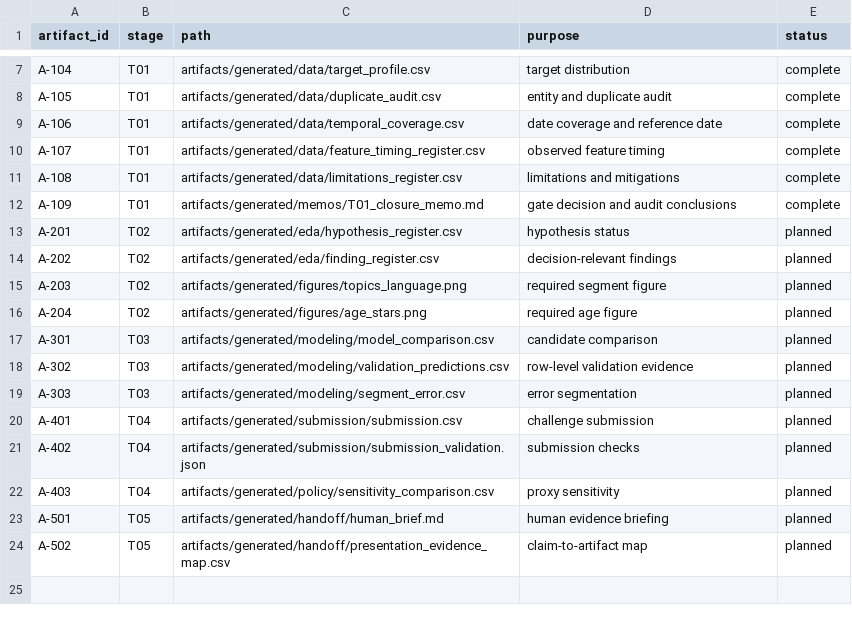
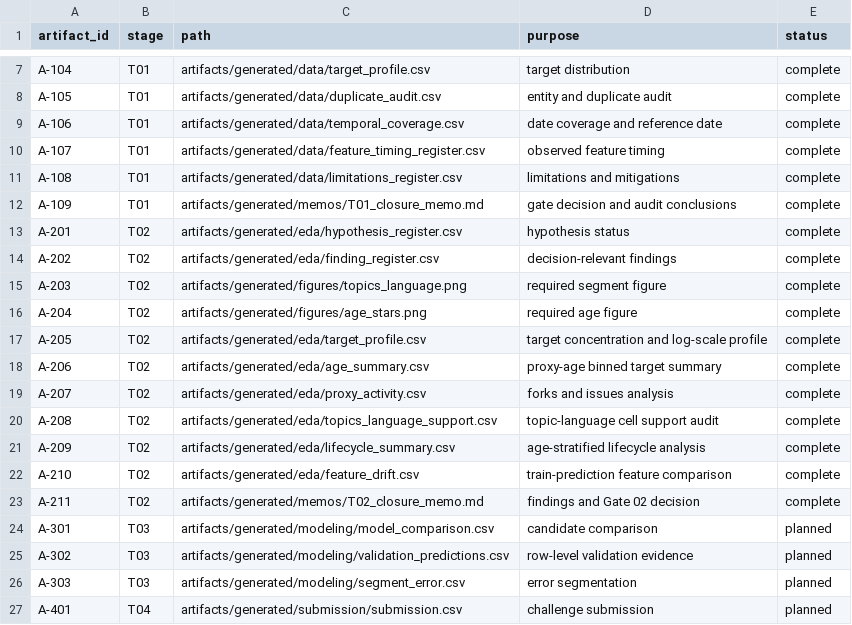
Before and after one commit to matuteiglesias/github-stars, a CSV file: artifacts/artifact_registry.csv, drawn as a sheet; only a part is shown, gaps mark what is left out; the shorter side is filled out with more unchanged rows.

```diff
--- a/artifacts/artifact_registry.csv
+++ b/artifacts/artifact_registry.csv
@@ -12,6 +12,13 @@ A-108,T01,artifacts/generated/data/limitations_register.csv,limitations and miti
 A-109,T01,artifacts/generated/memos/T01_closure_memo.md,gate decision and audit conclusions,complete
-A-201,T02,artifacts/generated/eda/hypothesis_register.csv,hypothesis status,planned
-A-202,T02,artifacts/generated/eda/finding_register.csv,decision-relevant findings,planned
-A-203,T02,artifacts/generated/figures/topics_language.png,required segment figure,planned
-A-204,T02,artifacts/generated/figures/age_stars.png,required age figure,planned
+A-201,T02,artifacts/generated/eda/hypothesis_register.csv,hypothesis status,complete
+A-202,T02,artifacts/generated/eda/finding_register.csv,decision-relevant findings,complete
+A-203,T02,artifacts/generated/figures/topics_language.png,required segment figure,complete
+A-204,T02,artifacts/generated/figures/age_stars.png,required age figure,complete
+A-205,T02,artifacts/generated/eda/target_profile.csv,target concentration and log-scale profile,complete
+A-206,T02,artifacts/generated/eda/age_summary.csv,proxy-age binned target summary,complete
+A-207,T02,artifacts/generated/eda/proxy_activity.csv,forks and issues analysis,complete
+A-208,T02,artifacts/generated/eda/topics_language_support.csv,topic-language cell support audit,complete
+A-209,T02,artifacts/generated/eda/lifecycle_summary.csv,age-stratified lifecycle analysis,complete
+A-210,T02,artifacts/generated/eda/feature_drift.csv,train-prediction feature comparison,complete
+A-211,T02,artifacts/generated/memos/T02_closure_memo.md,findings and Gate 02 decision,complete
 A-301,T03,artifacts/generated/modeling/model_comparison.csv,candidate comparison,planned
```
Also changed, not shown: artifacts/generated/data/data_quality_table.csv, 14 other files.
